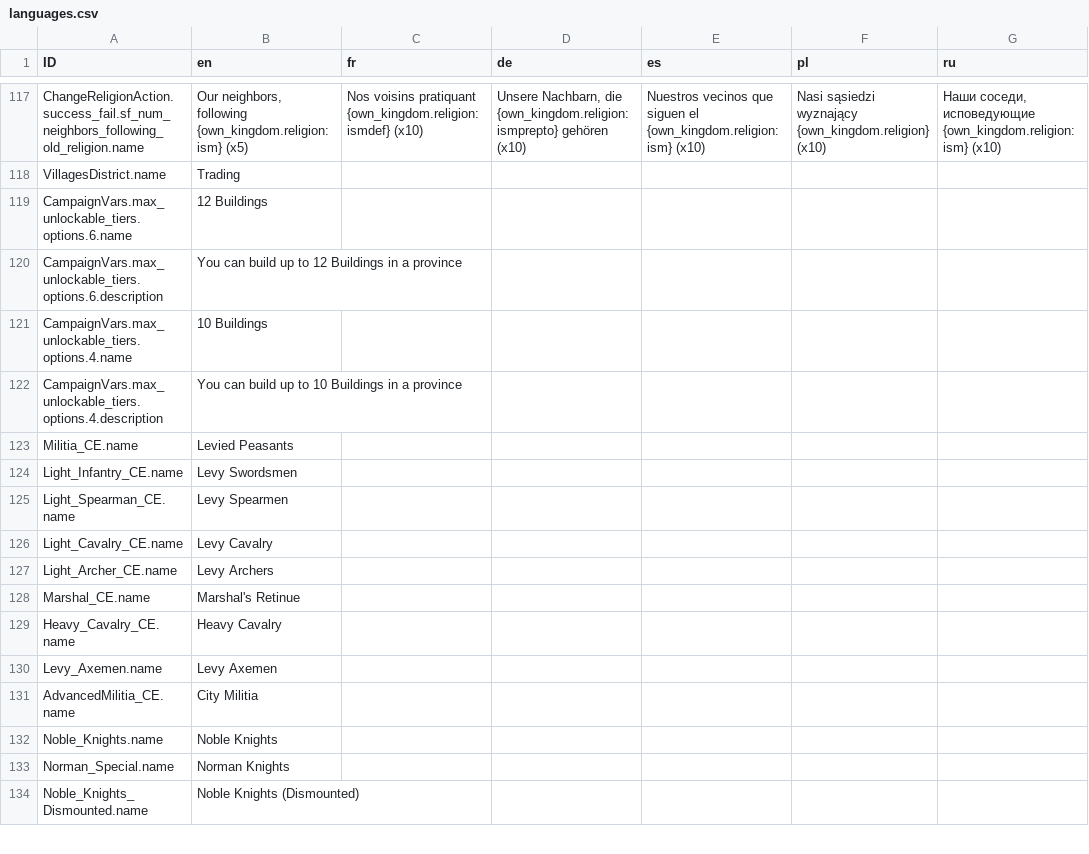
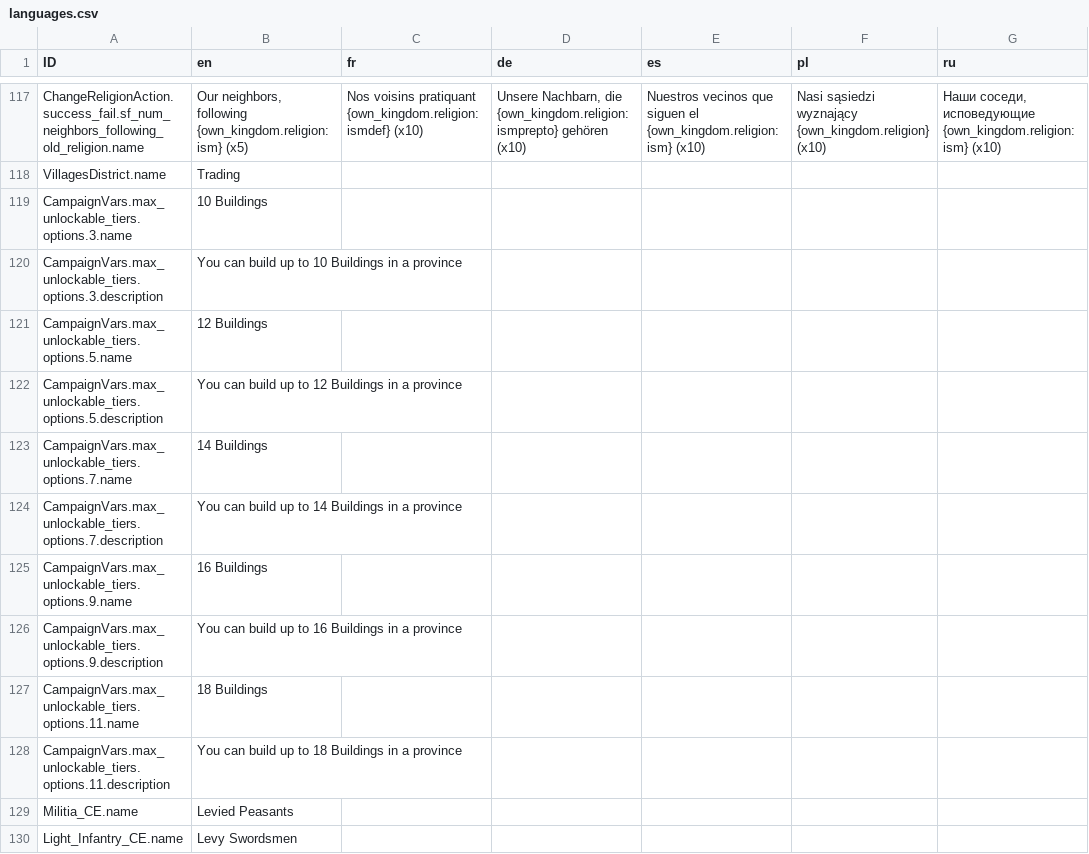
Before and after one commit to Mewyii/Statera-KoH-2-Balance-Overhaul-Mod, a CSV file: Texts/languages.csv, drawn as a sheet; only a part is shown, gaps mark what is left out; the shorter side is filled out with more unchanged rows; addresses are those after the commit; rows hold the shown columns only; the diff names each change by its address in the sheet, - before the commit and + after, or states it on an @@ line.

```diff
--- a/Texts/languages.csv
+++ b/Texts/languages.csv
+row 119: CampaignVars.max_unlockable_tiers.options.3.name | 10 Buildings
+row 120: CampaignVars.max_unlockable_tiers.options.3.description | You can build up to 10 Buildings in a province
-A121 (ID): CampaignVars.max_unlockable_tiers.options.6.name
+A121 (ID): CampaignVars.max_unlockable_tiers.options.5.name
-A122 (ID): CampaignVars.max_unlockable_tiers.options.6.description
+A122 (ID): CampaignVars.max_unlockable_tiers.options.5.description
-A123 (ID): CampaignVars.max_unlockable_tiers.options.4.name
+A123 (ID): CampaignVars.max_unlockable_tiers.options.7.name
-B123 (en): 10 Buildings
+B123 (en): 14 Buildings
-A124 (ID): CampaignVars.max_unlockable_tiers.options.4.description
+A124 (ID): CampaignVars.max_unlockable_tiers.options.7.description
-B124 (en): …up to 10 Buildings in…
+B124 (en): …up to 14 Buildings in…
+row 125: CampaignVars.max_unlockable_tiers.options.9.name | 16 Buildings
+row 126: CampaignVars.max_unlockable_tiers.options.9.description | You can build up to 16 Buildings in a province
+row 127: CampaignVars.max_unlockable_tiers.options.11.name | 18 Buildings
+row 128: CampaignVars.max_unlockable_tiers.options.11.description | You can build up to 18 Buildings in a province
```
Also changed, not shown: Defs/buildings.csv, 12 other files.
